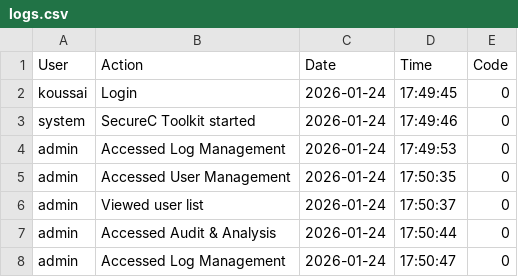
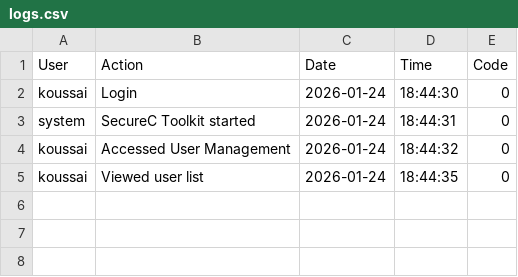
Before and after one commit to kada9anes/Algo_Riot, a CSV file: logs.csv, drawn as a sheet.

```diff
--- a/logs.csv
+++ b/logs.csv
@@ -1,8 +1,5 @@
 User,Action,Date,Time,Code
-"koussai","Login","2026-01-24","17:49:45",0
-"system","SecureC Toolkit started","2026-01-24","17:49:46",0
-"admin","Accessed Log Management","2026-01-24","17:49:53",0
-"admin","Accessed User Management","2026-01-24","17:50:35",0
-"admin","Viewed user list","2026-01-24","17:50:37",0
-"admin","Accessed Audit & Analysis","2026-01-24","17:50:44",0
-"admin","Accessed Log Management","2026-01-24","17:50:47",0
+"koussai","Login","2026-01-24","18:44:30",0
+"system","SecureC Toolkit started","2026-01-24","18:44:31",0
+"koussai","Accessed User Management","2026-01-24","18:44:32",0
+"koussai","Viewed user list","2026-01-24","18:44:35",0
```
Also changed, not shown: 3 other files.
